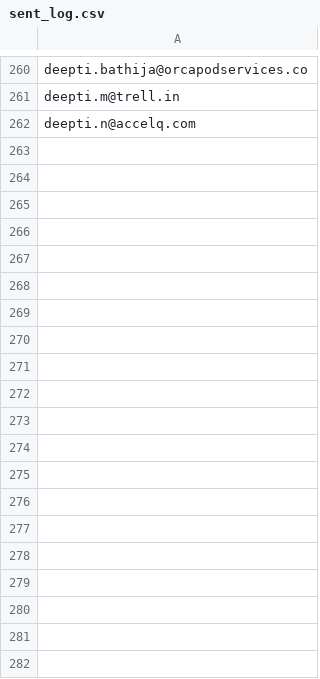
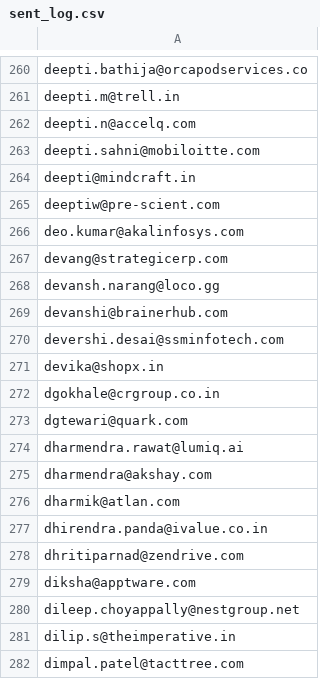
Before and after one commit to AnkushSinghGandhi/career-outreach-emailer, a CSV file: sent_log.csv, drawn as a sheet; only a part is shown, gaps mark what is left out; the diff covers the shown part only.

Commit message:
Update sent_log.csv

```diff
--- a/sent_log.csv
+++ b/sent_log.csv
@@ -262 +262,21 @@ deepti.m@trell.in
 deepti.n@accelq.com
+deepti.sahni@mobiloitte.com
+deepti@mindcraft.in
+deeptiw@pre-scient.com
+deo.kumar@akalinfosys.com
+devang@strategicerp.com
+devansh.narang@loco.gg
+devanshi@brainerhub.com
+devershi.desai@ssminfotech.com
+devika@shopx.in
+dgokhale@crgroup.co.in
+dgtewari@quark.com
+dharmendra.rawat@lumiq.ai
+dharmendra@akshay.com
+dharmik@atlan.com
+dhirendra.panda@ivalue.co.in
+dhritiparnad@zendrive.com
+diksha@apptware.com
+dileep.choyappally@nestgroup.net
+dilip.s@theimperative.in
+dimpal.patel@tacttree.com
```
Also changed, not shown: 26 added rows elsewhere in this file.
